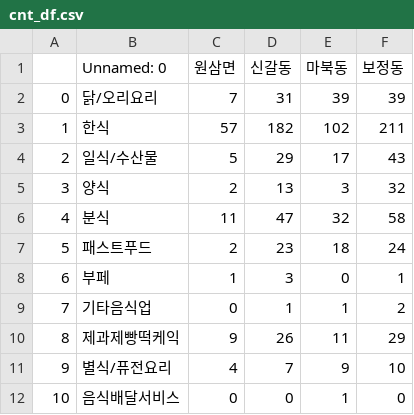
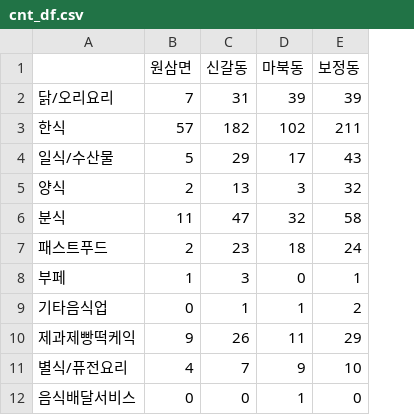
Before and after one commit to LymanSong/YongIn_stores_analysis, a CSV file: processed_data/cnt_df.csv, drawn as a sheet; only a part is shown; removed rows and columns are numbered as before the commit, all else as after; the diff names each change by its address in the sheet, - before the commit and + after, or states it on an @@ line.

Commit message:
code and data update

```diff
--- a/processed_data/cnt_df.csv
+++ b/processed_data/cnt_df.csv
-column A, rows 2-12: 0 | 1 | 2 | 3 | 4 | 5 | 6 | 7 | 8 | 9 | 10
-A1: Unnamed: 0
+A1: (empty)
```
Also changed, not shown: 41 other files.
